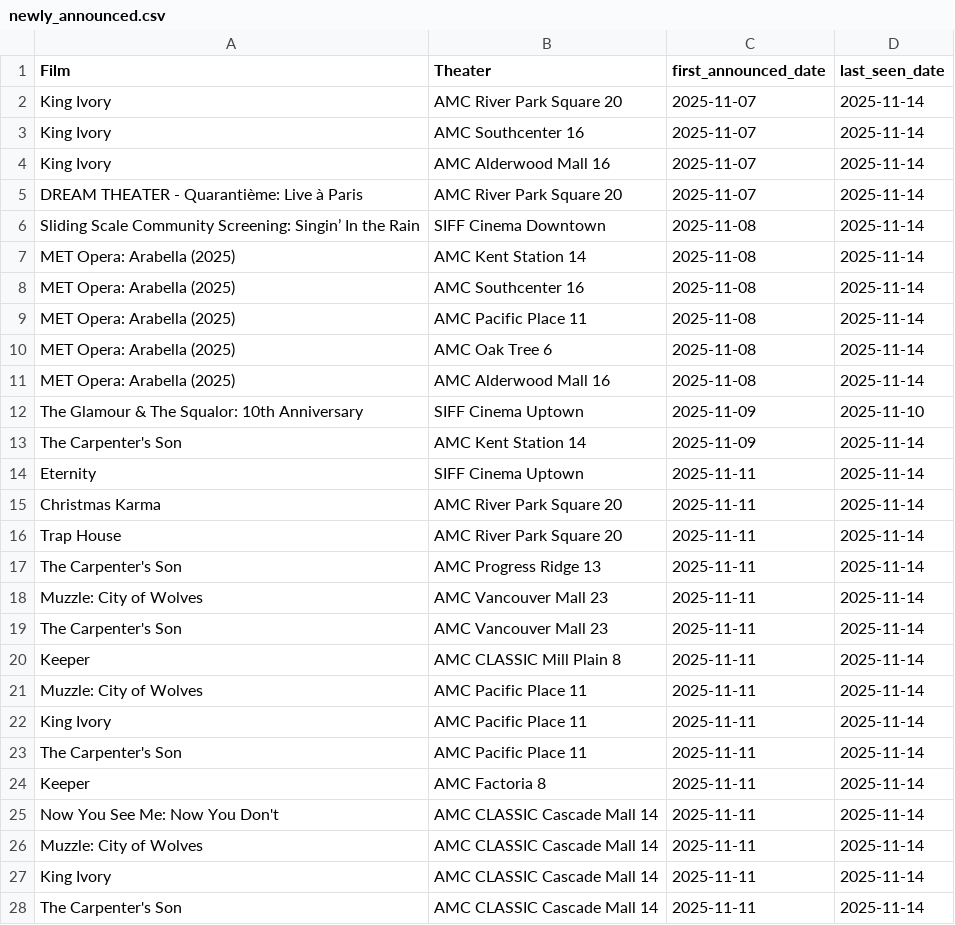
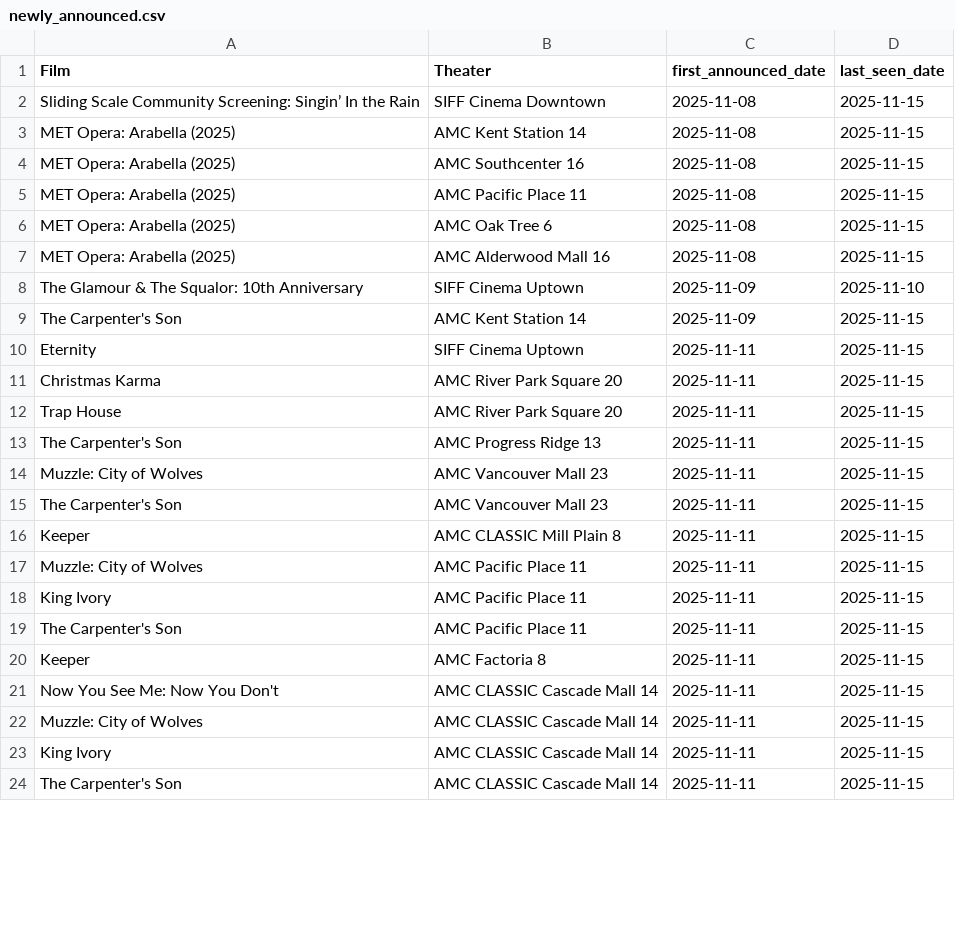
Before and after one commit to mattheuscolyn/reel-seattle, a CSV file: public/data/newly_announced.csv, drawn as a sheet; only a part is shown; the diff covers the shown part only.

```diff
--- a/public/data/newly_announced.csv
+++ b/public/data/newly_announced.csv
@@ -1,28 +1,24 @@
 Film,Theater,first_announced_date,last_seen_date
-King Ivory,AMC River Park Square 20,2025-11-07,2025-11-14
-King Ivory,AMC Southcenter 16,2025-11-07,2025-11-14
-King Ivory,AMC Alderwood Mall 16,2025-11-07,2025-11-14
- DREAM THEATER - Quarantième: Live à Paris,AMC River Park Square 20,2025-11-07,2025-11-14
-Sliding Scale Community Screening: Singin’ In the Rain,SIFF Cinema Downtown,2025-11-08,2025-11-14
-MET Opera: Arabella (2025),AMC Kent Station 14,2025-11-08,2025-11-14
-MET Opera: Arabella (2025),AMC Southcenter 16,2025-11-08,2025-11-14
-MET Opera: Arabella (2025),AMC Pacific Place 11,2025-11-08,2025-11-14
-MET Opera: Arabella (2025),AMC Oak Tree 6,2025-11-08,2025-11-14
-MET Opera: Arabella (2025),AMC Alderwood Mall 16,2025-11-08,2025-11-14
+Sliding Scale Community Screening: Singin’ In the Rain,SIFF Cinema Downtown,2025-11-08,2025-11-15
+MET Opera: Arabella (2025),AMC Kent Station 14,2025-11-08,2025-11-15
+MET Opera: Arabella (2025),AMC Southcenter 16,2025-11-08,2025-11-15
+MET Opera: Arabella (2025),AMC Pacific Place 11,2025-11-08,2025-11-15
+MET Opera: Arabella (2025),AMC Oak Tree 6,2025-11-08,2025-11-15
+MET Opera: Arabella (2025),AMC Alderwood Mall 16,2025-11-08,2025-11-15
 The Glamour & The Squalor: 10th Anniversary,SIFF Cinema Uptown,2025-11-09,2025-11-10
-The Carpenter's Son,AMC Kent Station 14,2025-11-09,2025-11-14
-Eternity,SIFF Cinema Uptown,2025-11-11,2025-11-14
-Christmas Karma,AMC River Park Square 20,2025-11-11,2025-11-14
-Trap House,AMC River Park Square 20,2025-11-11,2025-11-14
-The Carpenter's Son,AMC Progress Ridge 13,2025-11-11,2025-11-14
-Muzzle: City of Wolves,AMC Vancouver Mall 23,2025-11-11,2025-11-14
-The Carpenter's Son,AMC Vancouver Mall 23,2025-11-11,2025-11-14
-Keeper,AMC CLASSIC Mill Plain 8,2025-11-11,2025-11-14
-Muzzle: City of Wolves,AMC Pacific Place 11,2025-11-11,2025-11-14
-King Ivory,AMC Pacific Place 11,2025-11-11,2025-11-14
-The Carpenter's Son,AMC Pacific Place 11,2025-11-11,2025-11-14
-Keeper,AMC Factoria 8,2025-11-11,2025-11-14
-Now You See Me: Now You Don't,AMC CLASSIC Cascade Mall 14,2025-11-11,2025-11-14
-Muzzle: City of Wolves,AMC CLASSIC Cascade Mall 14,2025-11-11,2025-11-14
-King Ivory,AMC CLASSIC Cascade Mall 14,2025-11-11,2025-11-14
-The Carpenter's Son,AMC CLASSIC Cascade Mall 14,2025-11-11,2025-11-14
+The Carpenter's Son,AMC Kent Station 14,2025-11-09,2025-11-15
+Eternity,SIFF Cinema Uptown,2025-11-11,2025-11-15
+Christmas Karma,AMC River Park Square 20,2025-11-11,2025-11-15
+Trap House,AMC River Park Square 20,2025-11-11,2025-11-15
+The Carpenter's Son,AMC Progress Ridge 13,2025-11-11,2025-11-15
+Muzzle: City of Wolves,AMC Vancouver Mall 23,2025-11-11,2025-11-15
+The Carpenter's Son,AMC Vancouver Mall 23,2025-11-11,2025-11-15
+Keeper,AMC CLASSIC Mill Plain 8,2025-11-11,2025-11-15
+Muzzle: City of Wolves,AMC Pacific Place 11,2025-11-11,2025-11-15
+King Ivory,AMC Pacific Place 11,2025-11-11,2025-11-15
+The Carpenter's Son,AMC Pacific Place 11,2025-11-11,2025-11-15
+Keeper,AMC Factoria 8,2025-11-11,2025-11-15
+Now You See Me: Now You Don't,AMC CLASSIC Cascade Mall 14,2025-11-11,2025-11-15
+Muzzle: City of Wolves,AMC CLASSIC Cascade Mall 14,2025-11-11,2025-11-15
+King Ivory,AMC CLASSIC Cascade Mall 14,2025-11-11,2025-11-15
+The Carpenter's Son,AMC CLASSIC Cascade Mall 14,2025-11-11,2025-11-15
```
Also changed, not shown: 4 added rows and 47 edited cells elsewhere in this file, public/data/movies_announcements.csv, 2 other files.
